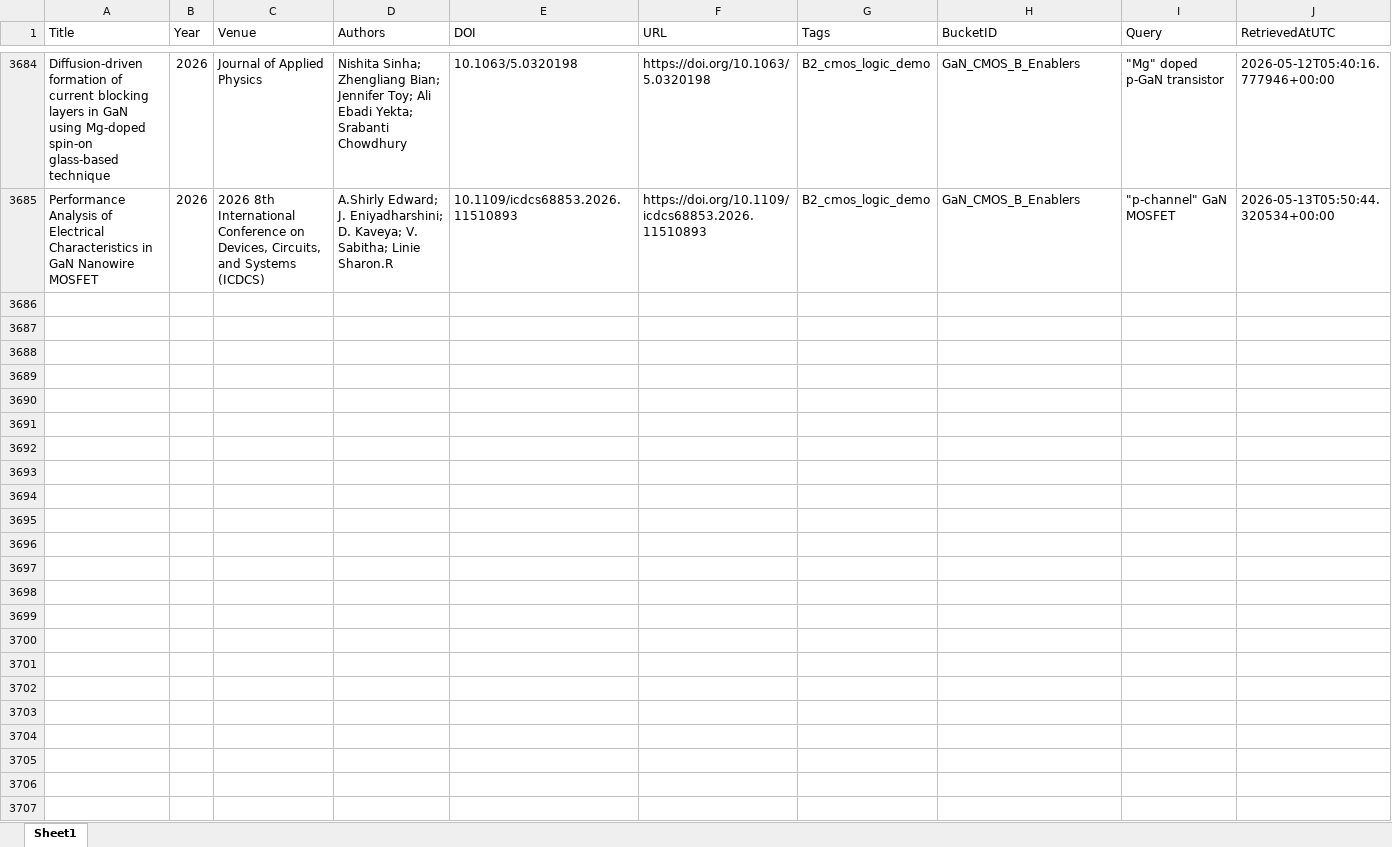
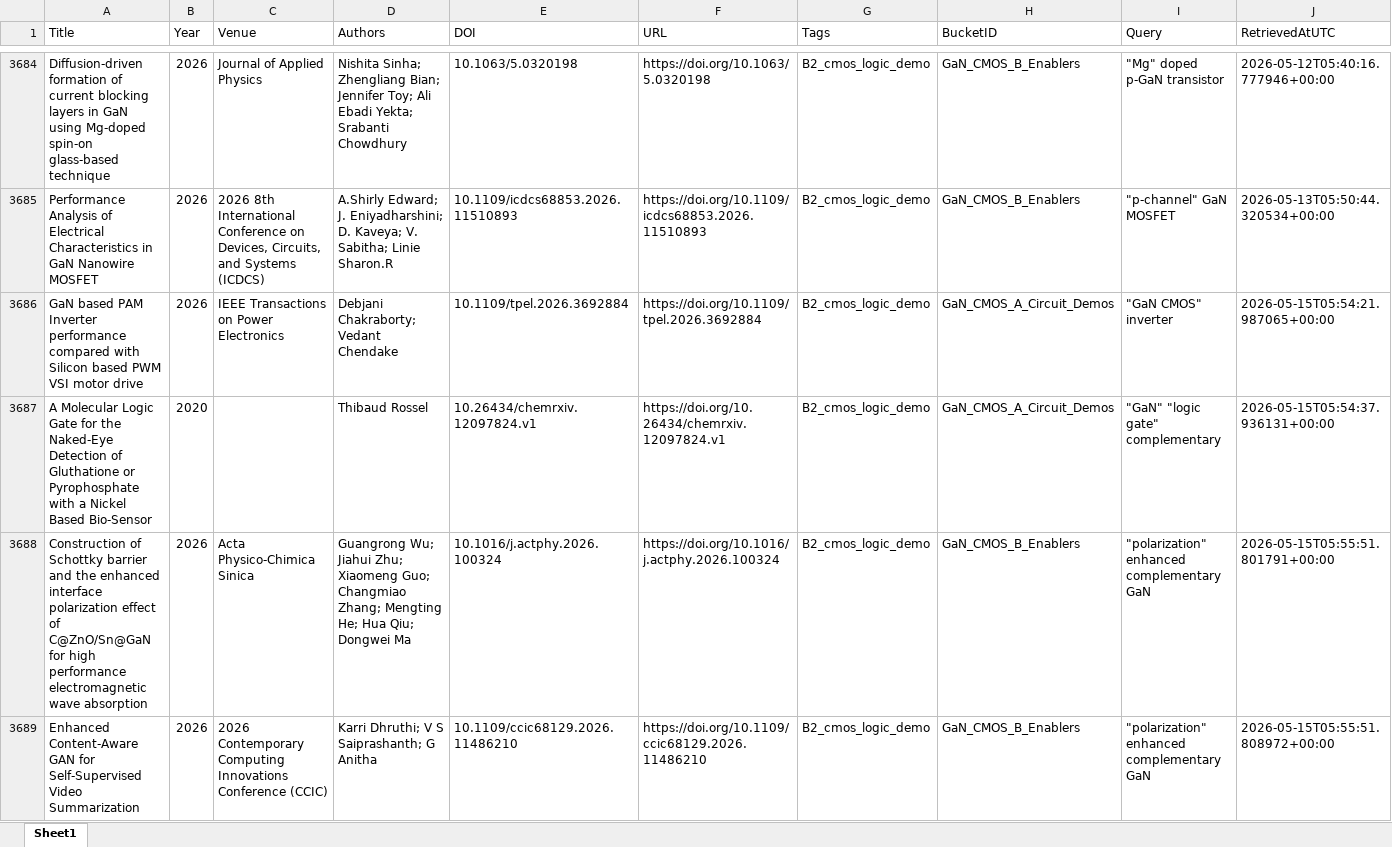
Before and after one commit to kainlulow/IKD_GaN_Project, an Excel workbook: 02_reports/node_b/NodeB_HighConfidence.xlsx, sheet Sheet1, drawn as a sheet; only a part is shown, gaps mark what is left out; values as stored, in another font and other column widths than the file's, no borders; rows hold the shown columns only; the diff names each change by its address in the sheet, - before the commit and + after, or states it on an @@ line.

```diff
--- a/02_reports/node_b/NodeB_HighConfidence.xlsx (sheet Sheet1)
+++ b/02_reports/node_b/NodeB_HighConfidence.xlsx (sheet Sheet1)
+row 3686: GaN based PAM Inverter performance compared with Silicon based PWM VSI motor drive | 2026 | IEEE Transactions on Power Electronics | Debjani Chakraborty; Vedant Chendake | 10.1109/tpel.2026.3692884 | https://doi.org/10.1109/tpel.2026.3692884 | B2_cmos_logic_demo | GaN_CMOS_A_Circuit_Demos | "GaN CMOS" inverter | 2026-05-15T05:54:21.987065+00:00
+row 3687: A Molecular Logic Gate for the Naked-Eye Detection of Gluthatione or Pyrophosphate with a Nickel Based Bio-Sensor | 2020 |  | Thibaud Rossel | 10.26434/chemrxiv.12097824.v1 | https://doi.org/10.26434/chemrxiv.12097824.v1 | B2_cmos_logic_demo | GaN_CMOS_A_Circuit_Demos | "GaN" "logic gate" complementary | 2026-05-15T05:54:37.936131+00:00
+row 3688: Construction of Schottky barrier and the enhanced interface polarization effect of C@ZnO/Sn@GaN for high performance electromagnetic wave absorption | 2026 | Acta Physico-Chimica Sinica | Guangrong Wu; Jiahui Zhu; Xiaomeng Guo; Changmiao Zhang; Mengting He; Hua Qiu; Dongwei Ma | 10.1016/j.actphy.2026.100324 | https://doi.org/10.1016/j.actphy.2026.100324 | B2_cmos_logic_demo | GaN_CMOS_B_Enablers | "polarization" enhanced complementary GaN | 2026-05-15T05:55:51.801791+00:00
+row 3689: Enhanced Content-Aware GAN for Self-Supervised Video Summarization | 2026 | 2026 Contemporary Computing Innovations Conference (CCIC) | Karri Dhruthi; V S Saiprashanth; G Anitha | 10.1109/ccic68129.2026.11486210 | https://doi.org/10.1109/ccic68129.2026.11486210 | B2_cmos_logic_demo | GaN_CMOS_B_Enablers | "polarization" enhanced complementary GaN | 2026-05-15T05:55:51.808972+00:00
```
Also changed, not shown: 01_literature/IKD_Literature_Master.xlsx, 01_literature/IKD_ReviewQueue.xlsx, 3 other files.
